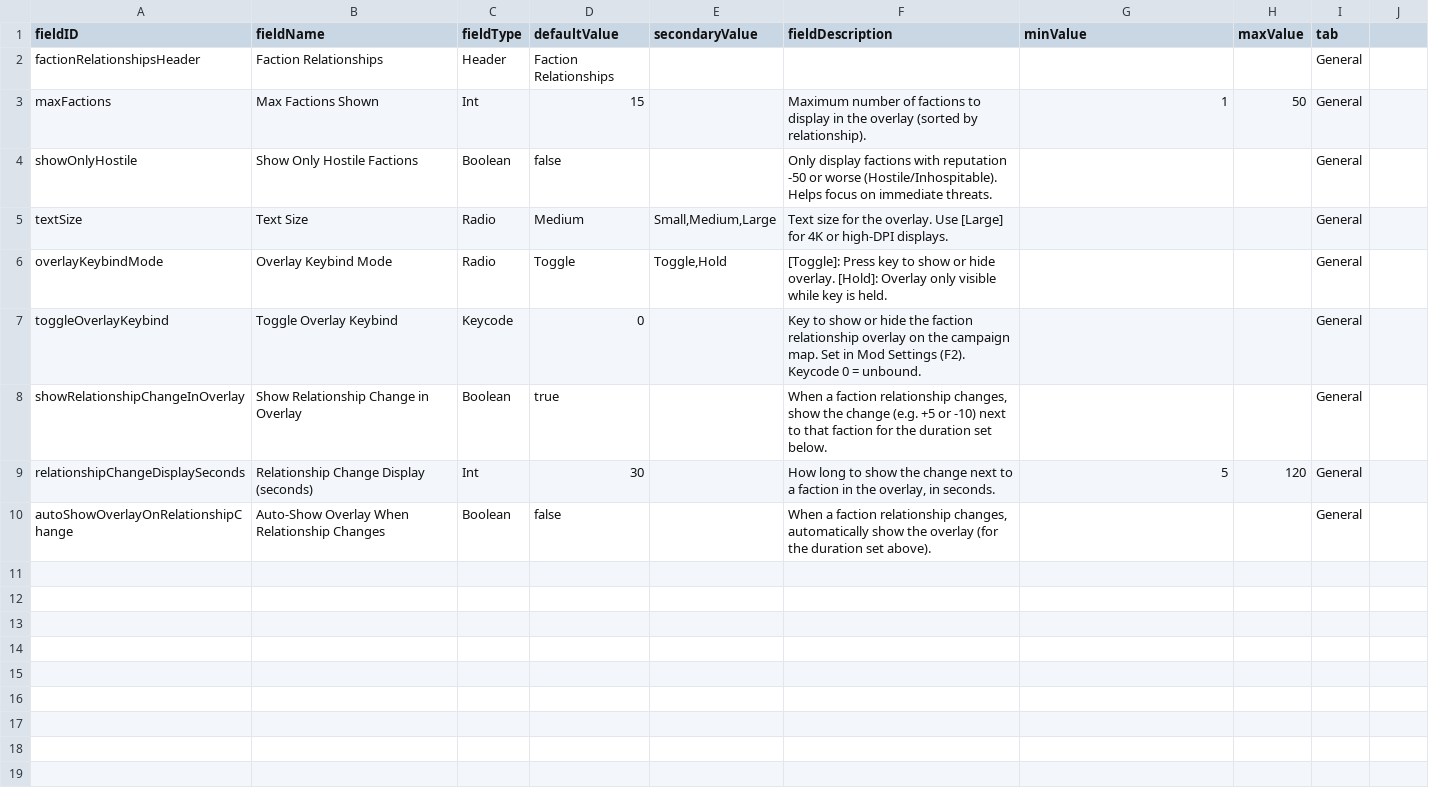
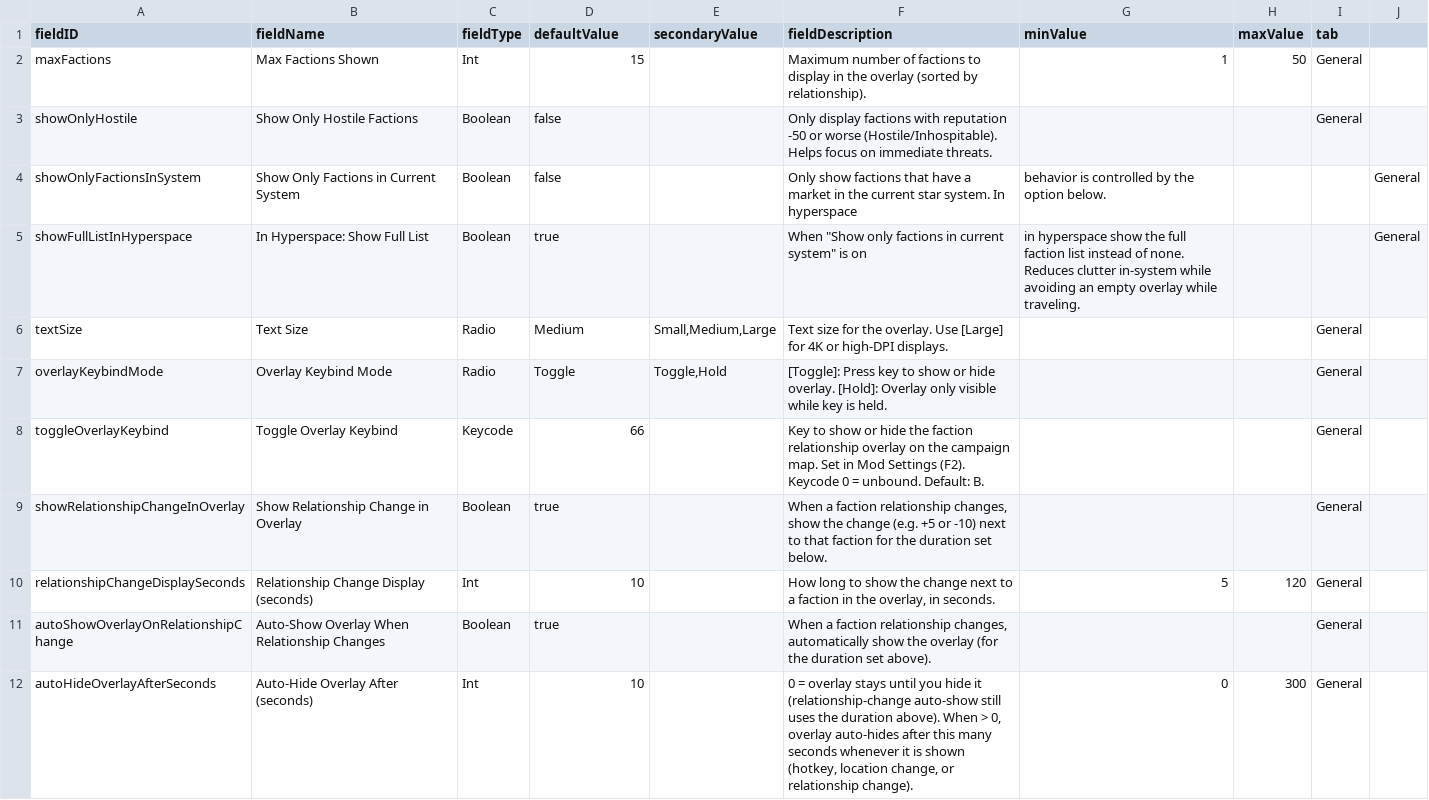
Before and after one commit to iHateCode/factionRelationships, a CSV file: FactionRelationships/data/config/LunaSettings.csv, drawn as a sheet.

```diff
--- a/FactionRelationships/data/config/LunaSettings.csv
+++ b/FactionRelationships/data/config/LunaSettings.csv
@@ -1,10 +1,12 @@
 fieldID,fieldName,fieldType,defaultValue,secondaryValue,fieldDescription,minValue,maxValue,tab
-factionRelationshipsHeader,Faction Relationships,Header,Faction Relationships,,,,,General
 maxFactions,Max Factions Shown,Int,15,,Maximum number of factions to display in the overlay (sorted by relationship).,1,50,General
 showOnlyHostile,Show Only Hostile Factions,Boolean,false,,Only display factions with reputation -50 or worse (Hostile/Inhospitable). Helps focus on immediate threats.,,,General
+showOnlyFactionsInSystem,Show Only Factions in Current System,Boolean,false,,Only show factions that have a market in the current star system. In hyperspace, behavior is controlled by the option below.,,,General
+showFullListInHyperspace,In Hyperspace: Show Full List,Boolean,true,,When "Show only factions in current system" is on, in hyperspace show the full faction list instead of none. Reduces clutter in-system while avoiding an empty overlay while traveling.,,,General
 textSize,Text Size,Radio,Medium,"Small,Medium,Large",Text size for the overlay. Use [Large] for 4K or high-DPI displays.,,,General
 overlayKeybindMode,Overlay Keybind Mode,Radio,Toggle,"Toggle,Hold",[Toggle]: Press key to show or hide overlay. [Hold]: Overlay only visible while key is held.,,,General
-toggleOverlayKeybind,Toggle Overlay Keybind,Keycode,0,,Key to show or hide the faction relationship overlay on the campaign map. Set in Mod Settings (F2). Keycode 0 = unbound.,,,General
+toggleOverlayKeybind,Toggle Overlay Keybind,Keycode,66,,Key to show or hide the faction relationship overlay on the campaign map. Set in Mod Settings (F2). Keycode 0 = unbound. Default: B.,,,General
 showRelationshipChangeInOverlay,Show Relationship Change in Overlay,Boolean,true,,"When a faction relationship changes, show the change (e.g. +5 or -10) next to that faction for the duration set below.",,,General
-relationshipChangeDisplaySeconds,Relationship Change Display (seconds),Int,30,,"How long to show the change next to a faction in the overlay, in seconds.",5,120,General
-autoShowOverlayOnRelationshipChange,Auto-Show Overlay When Relationship Changes,Boolean,false,,"When a faction relationship changes, automatically show the overlay (for the duration set above).",,,General
+relationshipChangeDisplaySeconds,Relationship Change Display (seconds),Int,10,,"How long to show the change next to a faction in the overlay, in seconds.",5,120,General
+autoShowOverlayOnRelationshipChange,Auto-Show Overlay When Relationship Changes,Boolean,true,,"When a faction relationship changes, automatically show the overlay (for the duration set above).",,,General
+autoHideOverlayAfterSeconds,Auto-Hide Overlay After (seconds),Int,10,,"0 = overlay stays until you hide it (relationship-change auto-show still uses the duration above). When > 0, overlay auto-hides after this many seconds whenever it is shown (hotkey, location change, or relationship change).",0,300,General
```
Also changed, not shown: 11 other files.
